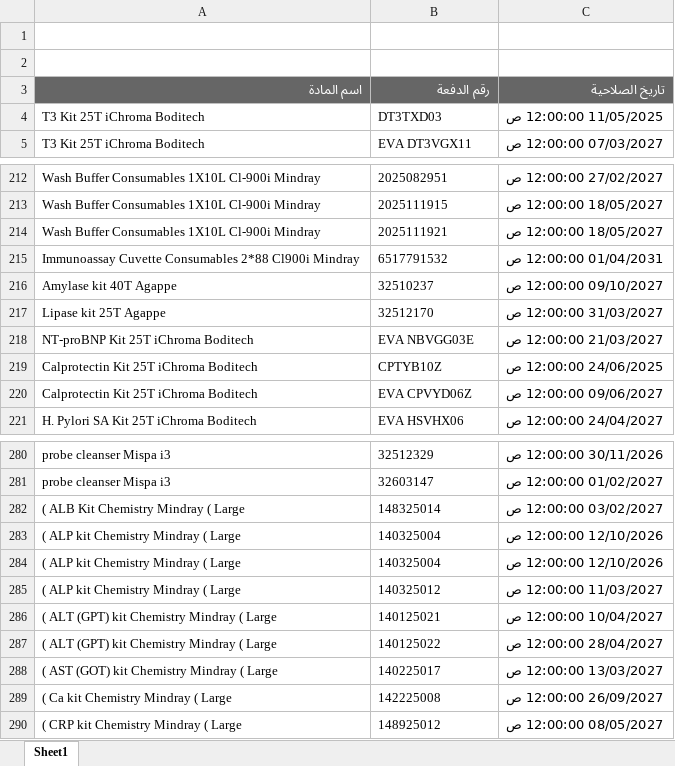
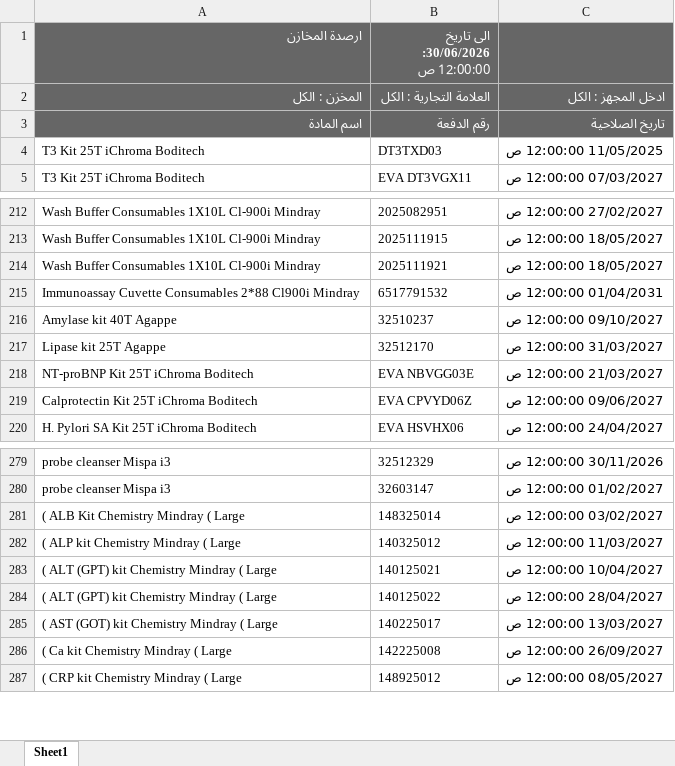
Before and after one commit to abdallawolf92/expiry-check, an Excel workbook: المواد.xlsx, sheet Sheet1, drawn as a sheet; only a part is shown, gaps mark what is left out; values as stored, in another font and other column widths than the file's, no borders; removed rows and columns are numbered as before the commit, all else as after; the diff names each change by its address in the sheet, - before the commit and + after, or states it on an @@ line.

Commit message:
Add files via upload

```diff
--- a/المواد.xlsx (sheet Sheet1)
+++ b/المواد.xlsx (sheet Sheet1)
-row 1: (empty)
+row 1: ارصدة المخازن | الى تاريخ :30/06/2026 12:00:00 ص
-A1:C2 fill: none
+A1:C2 fill: #666666
-row 2: (empty)
+row 2: المخزن : الكل | العلامة التجارية : الكل | ادخل المجهز : الكل
-row 219: Calprotectin Kit 25T iChroma Boditech | CPTYB10Z | 24/06/2025 12:00:00 ص
-row 283: ( ALP kit Chemistry Mindray ( Large | 140325004 | 12/10/2026 12:00:00 ص
-row 284: ( ALP kit Chemistry Mindray ( Large | 140325004 | 12/10/2026 12:00:00 ص
```
